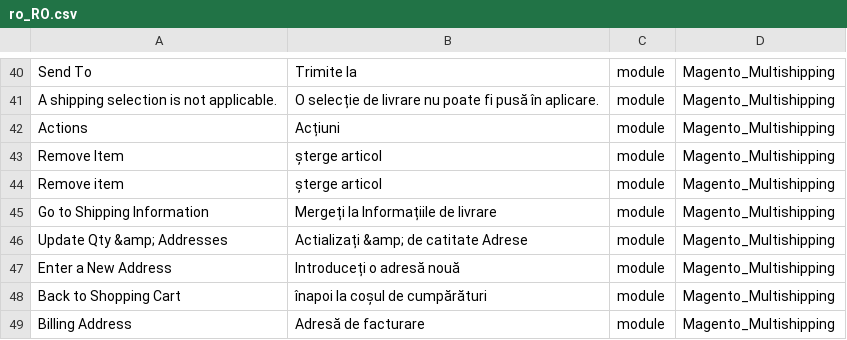
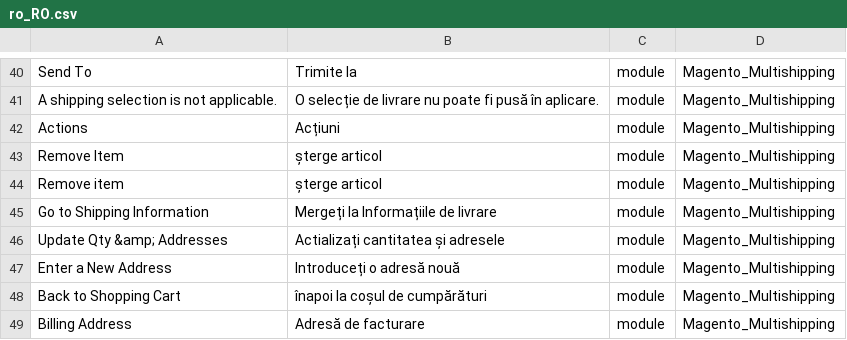
Before and after one commit to sagital/magento2-romanian-language-pack, a CSV file: modules/Magento_Multishipping/ro_RO.csv, drawn as a sheet; only a part is shown, gaps mark what is left out.

Commit message:
multishipping correction

```diff
--- a/modules/Magento_Multishipping/ro_RO.csv
+++ b/modules/Magento_Multishipping/ro_RO.csv
@@ -45,3 +45,3 @@
 "Go to Shipping Information","Mergeți la Informațiile de livrare","module","Magento_Multishipping"
-"Update Qty &amp; Addresses","Actializați &amp; de catitate Adrese","module","Magento_Multishipping"
+"Update Qty &amp; Addresses","Actializați cantitatea și adresele","module","Magento_Multishipping"
 "Enter a New Address","Introduceți o adresă nouă","module","Magento_Multishipping"
```
Also changed, not shown: ro_RO.csv.
